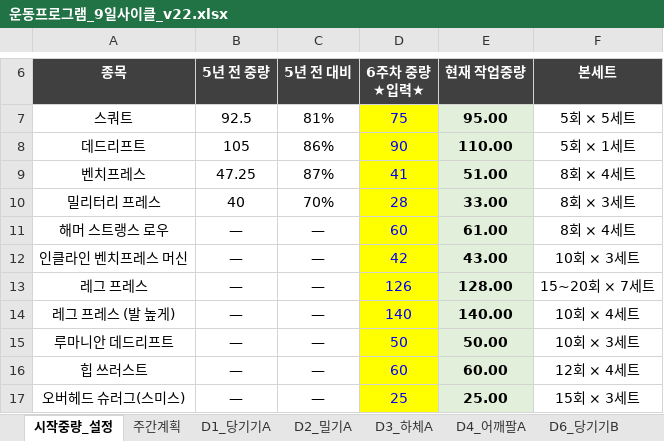
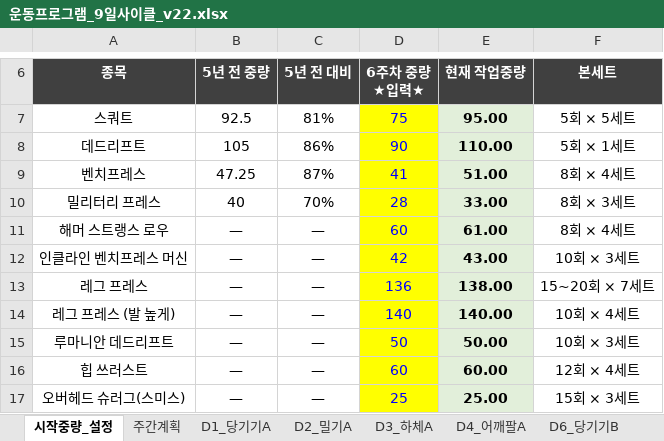
Before and after one commit to ktmffl-max/health1234, an Excel workbook: 운동프로그램_9일사이클_v22.xlsx, sheet 시작중량_설정, drawn as a sheet; only a part is shown, gaps mark what is left out; values as stored, in another font and other column widths than the file's, no borders; the diff names each change by its address in the sheet, - before the commit and + after, or states it on an @@ line.

```diff
--- a/운동프로그램_9일사이클_v22.xlsx (sheet 시작중량_설정)
+++ b/운동프로그램_9일사이클_v22.xlsx (sheet 시작중량_설정)
-D13 (6주차 중량 ★입력★): 126
+D13 (6주차 중량 ★입력★): 136
-E13 (현재 작업중량): 128.00
+E13 (현재 작업중량): 138.00
```
Also changed, not shown: sheet 증량기록, sheet 사이클_1_하체A, sheet 분할_월_하체A, 2 other files.
